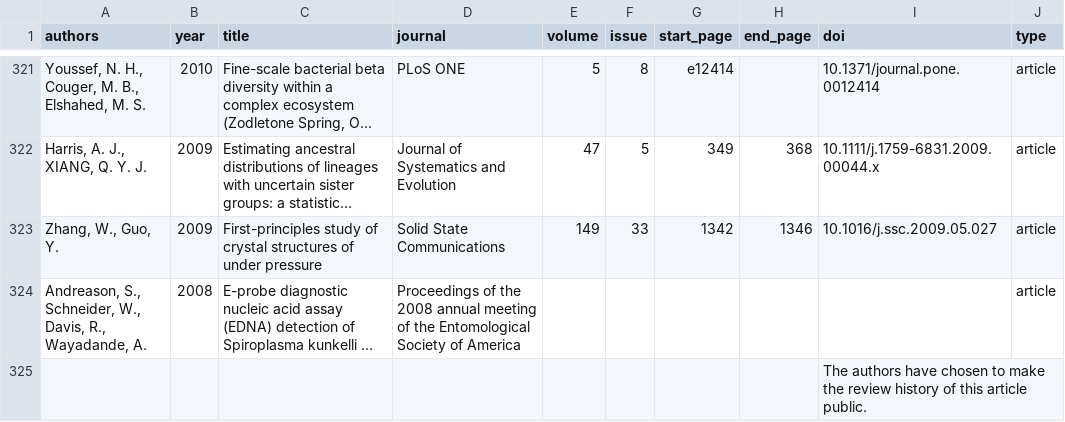
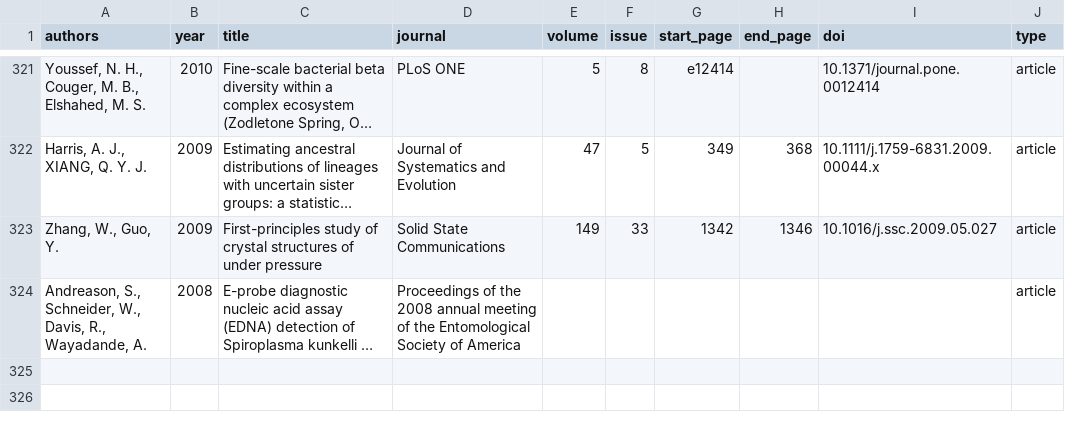
Before and after one commit to OSU-HPCC/publications, a CSV file: articles.csv, drawn as a sheet; only a part is shown, gaps mark what is left out; long unchanged cells end in …; the diff names each change by its address in the sheet, - before the commit and + after, or states it on an @@ line.

Commit message:
Remove erroneous entry from file

```diff
--- a/articles.csv
+++ b/articles.csv
-row 325:  |  |  |  |  |  |  |  | The authors have chosen to make the review history of this article public.
```
